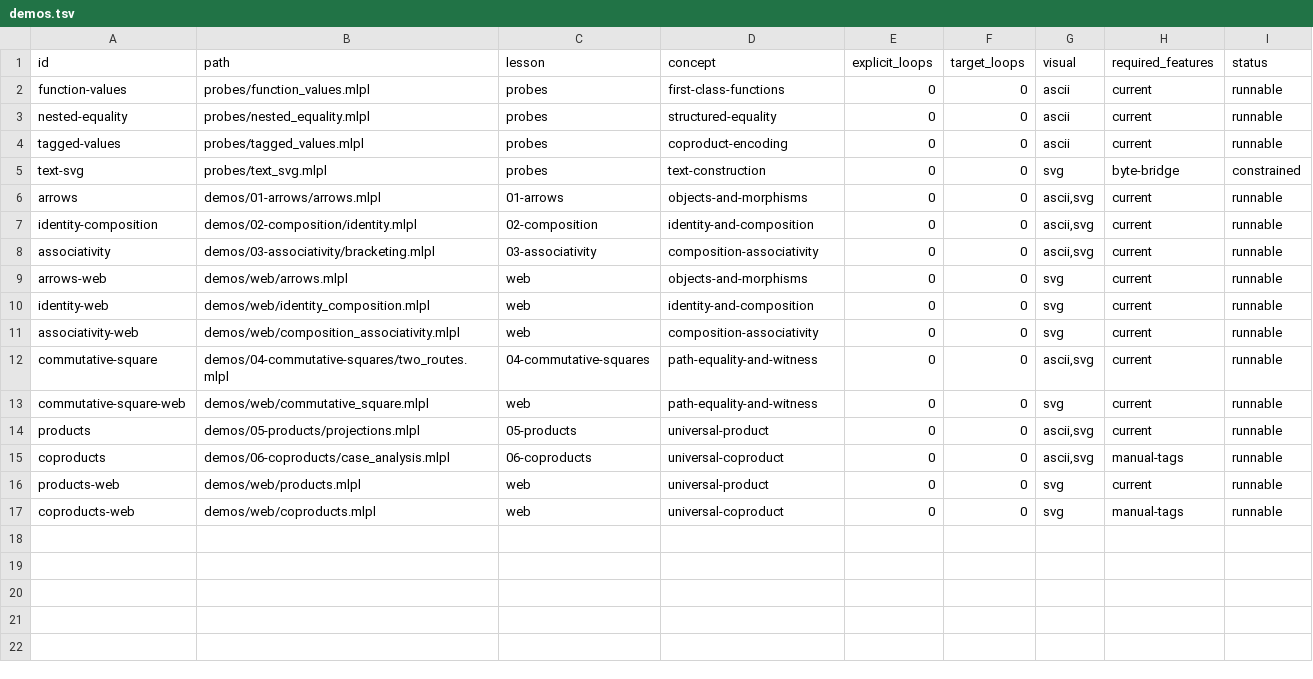
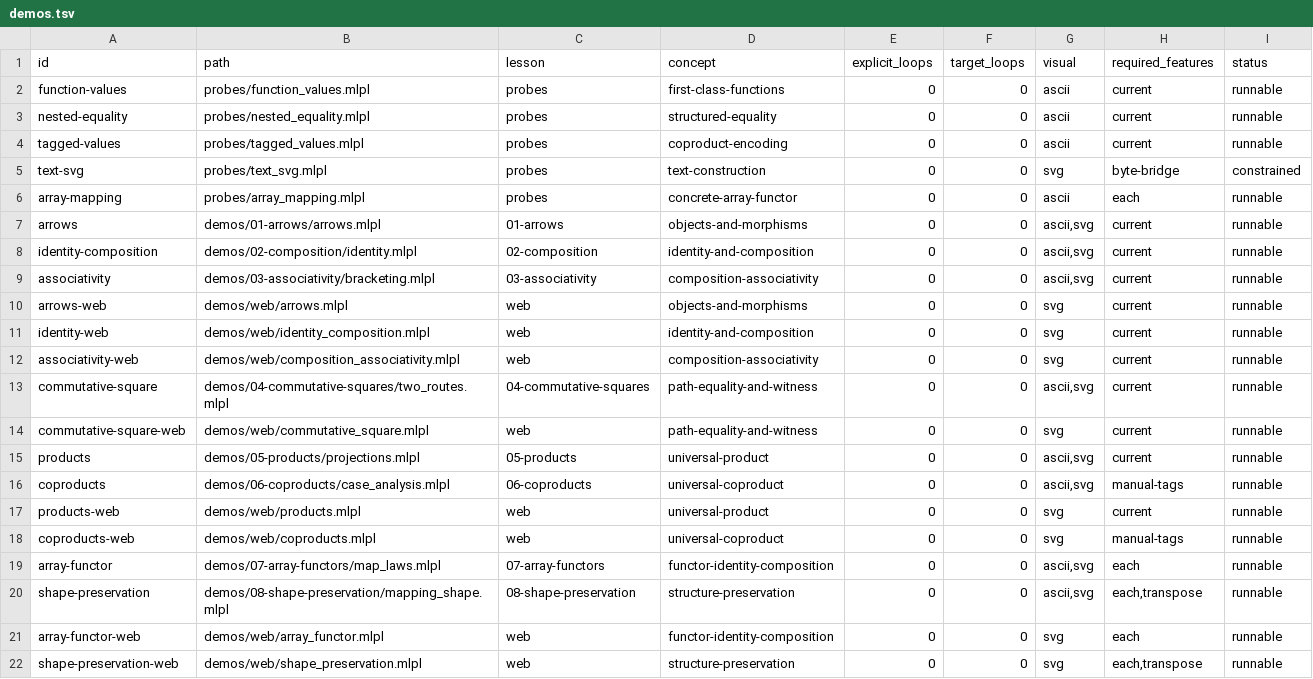
Before and after one commit to sw-ml-study/demo-category-theory, a TSV file: catalog/demos.tsv, drawn as a sheet; the diff names each change by its address in the sheet, - before the commit and + after, or states it on an @@ line.

Commit message:
verify arrays as a concrete functor
Measure each over vectors and matrices, then implement identity and composition laws for the concrete array context with a stable fake-lift counterexample. Add a shape-preservation lesson contrasting cellwise map with transpose, synchronized scalar/array SVGs, narrated CLI/web demos, generated README previews, catalog entries, and conformance tests. Update the capability ledger to mark higher-order array mapping supported while keeping generic functor interfaces provisional. Verification: just check passes 5 probes, 8 demos, 6 mlplunit tests, catalogs, narration, docstrings, web-size, generated freshness, and visual grammar. Known boundary: this proves the array functor, not abstraction over arbitrary type constructors.

```diff
--- a/catalog/demos.tsv
+++ b/catalog/demos.tsv
+row 6: array-mapping | probes/array_mapping.mlpl | probes | concrete-array-functor | 0 | 0 | ascii | each | runnable
+row 19: array-functor | demos/07-array-functors/map_laws.mlpl | 07-array-functors | functor-identity-composition | 0 | 0 | ascii,svg | each | runnable
+row 20: shape-preservation | demos/08-shape-preservation/mapping_shape.mlpl | 08-shape-preservation | structure-preservation | 0 | 0 | ascii,svg | each,transpose | runnable
+row 21: array-functor-web | demos/web/array_functor.mlpl | web | functor-identity-composition | 0 | 0 | svg | each | runnable
+row 22: shape-preservation-web | demos/web/shape_preservation.mlpl | web | structure-preservation | 0 | 0 | svg | each,transpose | runnable
```
Also changed, not shown: 16 other files.
